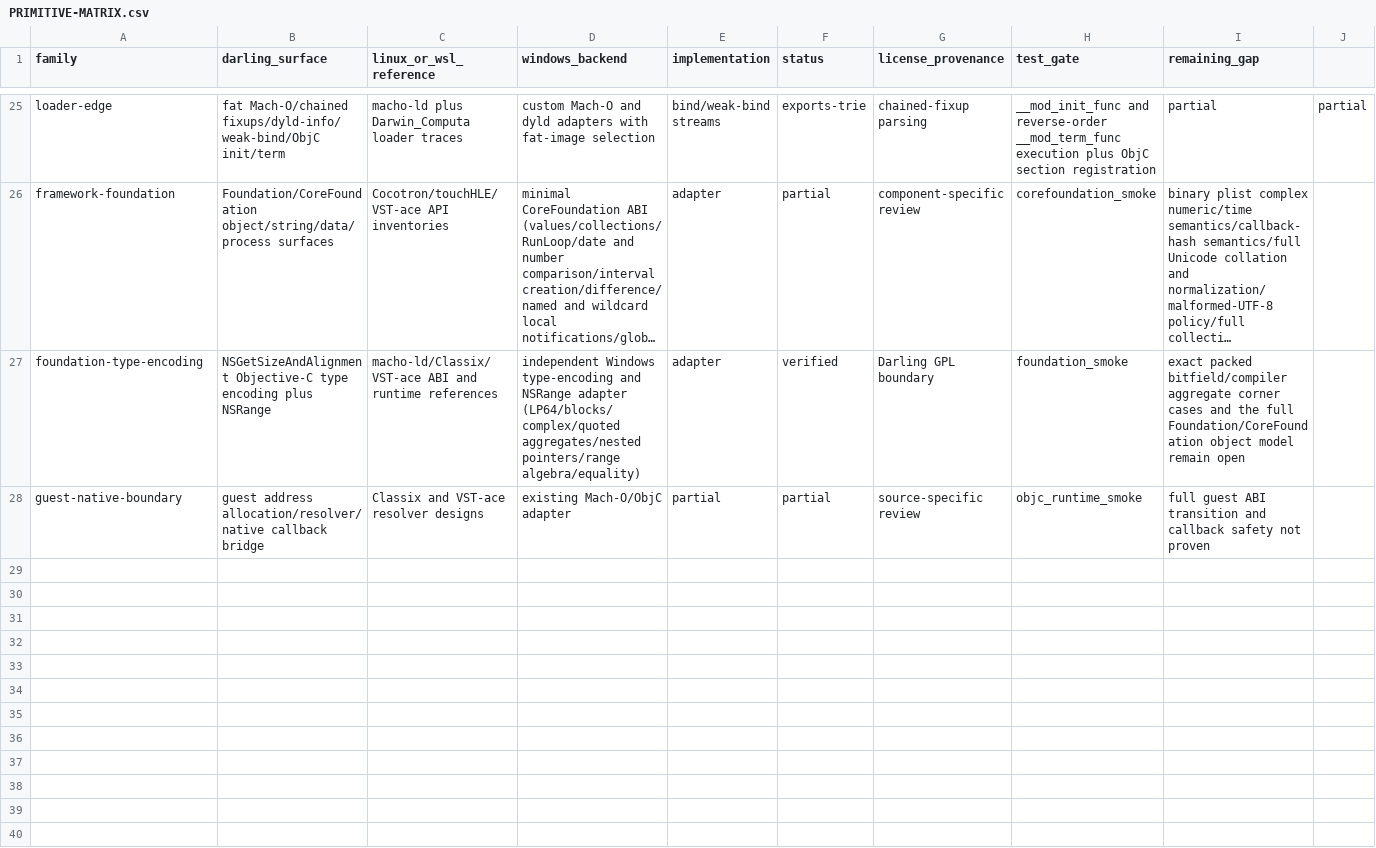
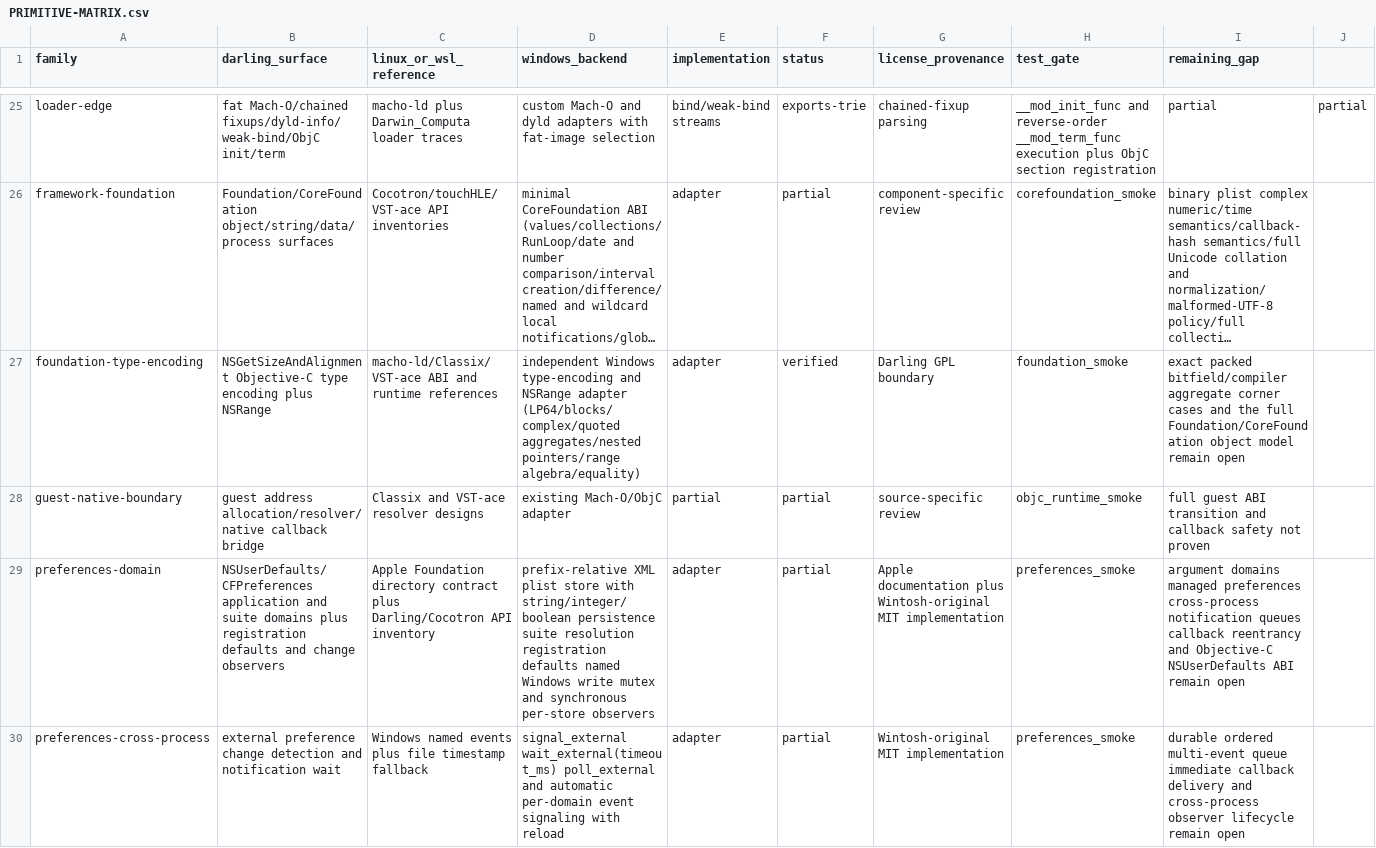
Before and after one commit to tarekwasfy01/Wintosh, a CSV file: PRIMITIVE-MATRIX.csv, drawn as a sheet; only a part is shown, gaps mark what is left out; long unchanged cells end in …; rows hold the shown columns only; the diff names each change by its address in the sheet, - before the commit and + after, or states it on an @@ line.

Commit message:
Stabilize cross-process preferences events

```diff
--- a/PRIMITIVE-MATRIX.csv
+++ b/PRIMITIVE-MATRIX.csv
+row 29: preferences-domain | NSUserDefaults/CFPreferences application and suite domains plus registration defaults and change observers | Apple Foundation directory contract plus Darling/Cocotron API inventory | prefix-relative XML plist store with string/integer/boolean persistence suite resolution registration defaults named Windows write mutex and synchronous per-store observers | adapter | partial | Apple documentation plus Wintosh-original MIT implementation | preferences_smoke | argument domains managed preferences cross-process notification queues callback reentrancy and Objective-C NSUserDefaults ABI remain open
+row 30: preferences-cross-process | external preference change detection and notification wait | Windows named events plus file timestamp fallback | signal_external wait_external(timeout_ms) poll_external and automatic per-domain event signaling with reload | adapter | partial | Wintosh-original MIT implementation | preferences_smoke | durable ordered multi-event queue immediate callback delivery and cross-process observer lifecycle remain open
```
Also changed, not shown: 4 other files.
